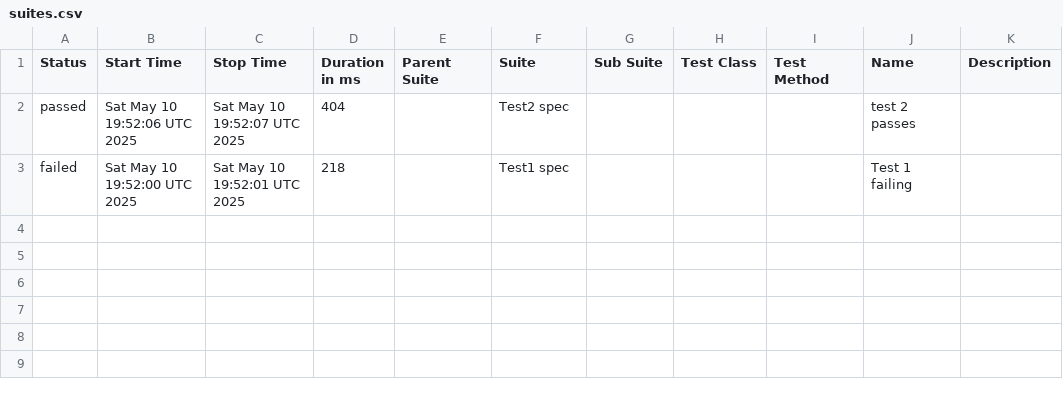
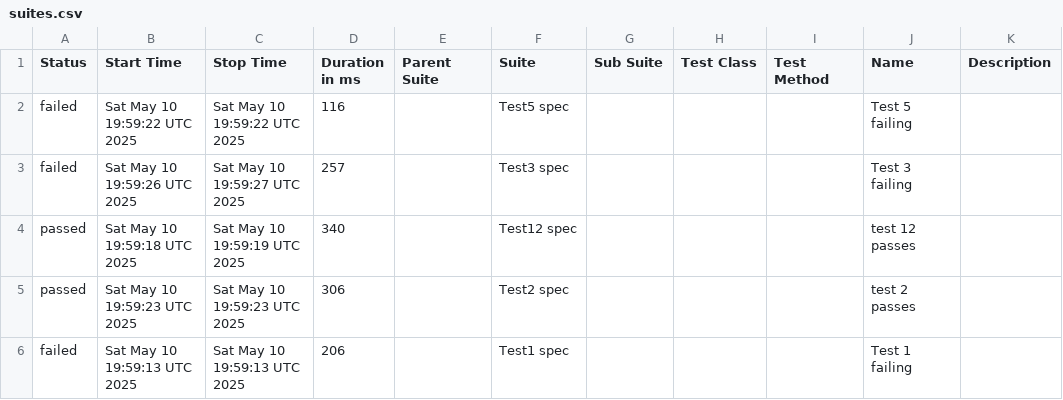
Before and after one commit to devsrihari4/cypress-parallel-new, a CSV file: data/suites.csv, drawn as a sheet.

```diff
--- a/data/suites.csv
+++ b/data/suites.csv
@@ -1,3 +1,6 @@
 "Status","Start Time","Stop Time","Duration in ms","Parent Suite","Suite","Sub Suite","Test Class","Test Method","Name","Description"
-"passed","Sat May 10 19:52:06 UTC 2025","Sat May 10 19:52:07 UTC 2025","404","","Test2 spec","","","","test 2 passes",""
-"failed","Sat May 10 19:52:00 UTC 2025","Sat May 10 19:52:01 UTC 2025","218","","Test1 spec","","","","Test 1 failing",""
+"failed","Sat May 10 19:59:22 UTC 2025","Sat May 10 19:59:22 UTC 2025","116","","Test5 spec","","","","Test 5 failing",""
+"failed","Sat May 10 19:59:26 UTC 2025","Sat May 10 19:59:27 UTC 2025","257","","Test3 spec","","","","Test 3 failing",""
+"passed","Sat May 10 19:59:18 UTC 2025","Sat May 10 19:59:19 UTC 2025","340","","Test12 spec","","","","test 12 passes",""
+"passed","Sat May 10 19:59:23 UTC 2025","Sat May 10 19:59:23 UTC 2025","306","","Test2 spec","","","","test 2 passes",""
+"failed","Sat May 10 19:59:13 UTC 2025","Sat May 10 19:59:13 UTC 2025","206","","Test1 spec","","","","Test 1 failing",""
```
Also changed, not shown: 41 other files.
